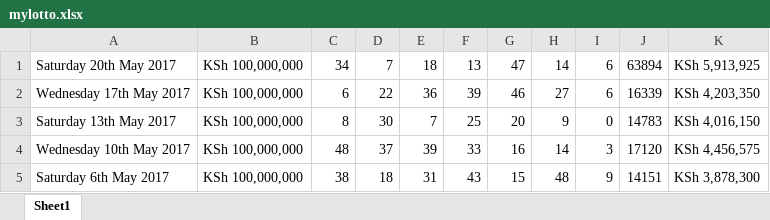
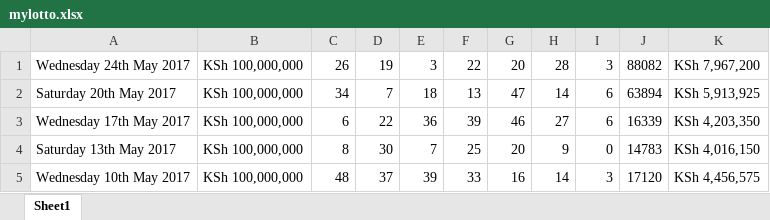
Before and after one commit to moshthepitt/mylotto, an Excel workbook: data/mylotto.xlsx, sheet Sheet1, drawn as a sheet; only a part is shown; the shorter side is filled out with more unchanged rows; values as stored, in another font and other column widths than the file's, no borders; the diff names each change by its address in the sheet, - before the commit and + after, or states it on an @@ line.

Commit message:
add Wednesday 24th May 2017 results

```diff
--- a/data/mylotto.xlsx (sheet Sheet1)
+++ b/data/mylotto.xlsx (sheet Sheet1)
+row 1: Wednesday 24th May 2017 | KSh 100,000,000 | 26 | 19 | 3 | 22 | 20 | 28 | 3 | 88082 | KSh 7,967,200
```
Also changed, not shown: 1 other file.
